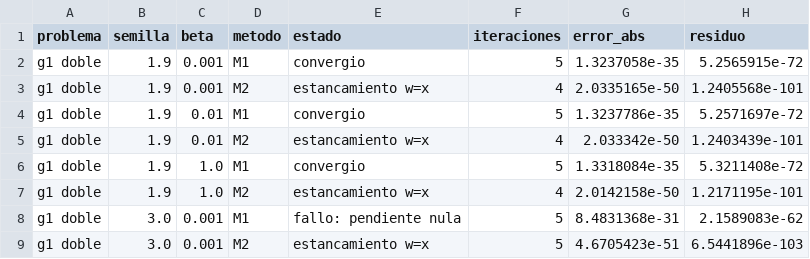
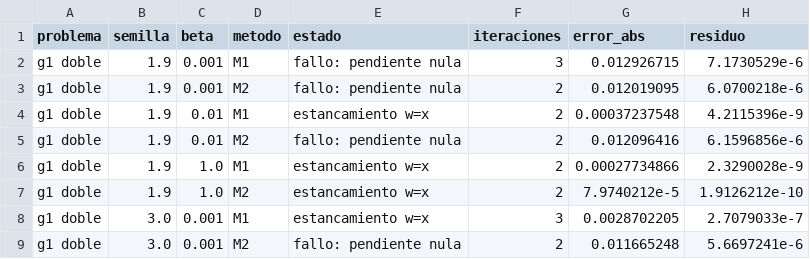
Before and after one commit to ailynsof/Proyecto-M-todos-Numericos, a CSV file: segunda entrega/resultados/sensibilidad_beta.csv, drawn as a sheet; only a part is shown; the diff covers the shown part only.

```diff
--- a/segunda entrega/resultados/sensibilidad_beta.csv
+++ b/segunda entrega/resultados/sensibilidad_beta.csv
@@ -1,9 +1,9 @@
 problema,semilla,beta,metodo,estado,iteraciones,error_abs,residuo
-g1 doble,1.9,0.001,M1,convergio,5,1.3237058e-35,5.2565915e-72
-g1 doble,1.9,0.001,M2,estancamiento w=x,4,2.0335165e-50,1.2405568e-101
-g1 doble,1.9,0.01,M1,convergio,5,1.3237786e-35,5.2571697e-72
-g1 doble,1.9,0.01,M2,estancamiento w=x,4,2.033342e-50,1.2403439e-101
-g1 doble,1.9,1.0,M1,convergio,5,1.3318084e-35,5.3211408e-72
-g1 doble,1.9,1.0,M2,estancamiento w=x,4,2.0142158e-50,1.2171195e-101
-g1 doble,3.0,0.001,M1,fallo: pendiente nula,5,8.4831368e-31,2.1589083e-62
-g1 doble,3.0,0.001,M2,estancamiento w=x,5,4.6705423e-51,6.5441896e-103
+g1 doble,1.9,0.001,M1,fallo: pendiente nula,3,0.012926715,7.1730529e-6
+g1 doble,1.9,0.001,M2,fallo: pendiente nula,2,0.012019095,6.0700218e-6
+g1 doble,1.9,0.01,M1,estancamiento w=x,2,0.00037237548,4.2115396e-9
+g1 doble,1.9,0.01,M2,fallo: pendiente nula,2,0.012096416,6.1596856e-6
+g1 doble,1.9,1.0,M1,estancamiento w=x,2,0.00027734866,2.3290028e-9
+g1 doble,1.9,1.0,M2,estancamiento w=x,2,7.9740212e-5,1.9126212e-10
+g1 doble,3.0,0.001,M1,estancamiento w=x,3,0.0028702205,2.7079033e-7
+g1 doble,3.0,0.001,M2,fallo: pendiente nula,2,0.011665248,5.6697241e-6
```
Also changed, not shown: 87 edited cells elsewhere in this file, segunda entrega/resultados/resultados_fase2.csv, 2 other files.
